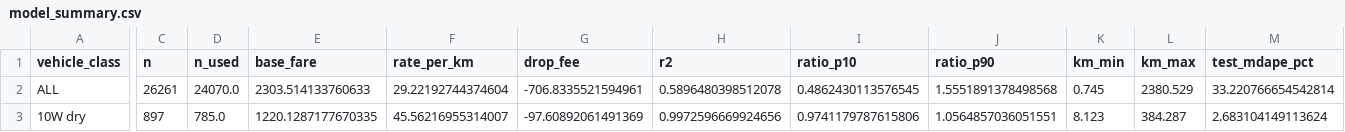
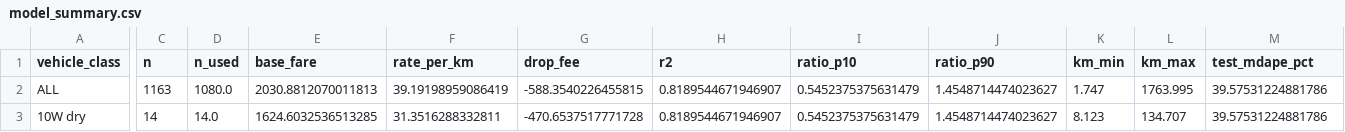
Before and after one commit to T0b1e/plp-pricing, a CSV file: data/model_summary.csv, drawn as a sheet; only a part is shown, gaps mark what is left out; the diff covers the shown part only; the diff names each change by its address in the sheet, - before the commit and + after, or states it on an @@ line.

```diff
--- a/data/model_summary.csv
+++ b/data/model_summary.csv
-C2 (n): 26261
+C2 (n): 1163
-D2 (n_used): 24070.0
+D2 (n_used): 1080.0
-E2 (base_fare): 2303.514133760633
+E2 (base_fare): 2030.8812070011813
-F2 (rate_per_km): 29.22192744374604
+F2 (rate_per_km): 39.19198959086419
-G2 (drop_fee): -706.8335521594961
+G2 (drop_fee): -588.3540226455815
-H2 (r2): 0.5896480398512078
+H2 (r2): 0.8189544671946907
-I2 (ratio_p10): 0.4862430113576545
+I2 (ratio_p10): 0.5452375375631479
-J2 (ratio_p90): 1.5551891378498568
+J2 (ratio_p90): 1.4548714474023627
-K2 (km_min): 0.745
+K2 (km_min): 1.747
-L2 (km_max): 2380.529
+L2 (km_max): 1763.995
-M2 (test_mdape_pct): 33.220766654542814
+M2 (test_mdape_pct): 39.57531224881786
-C3 (n): 897
+C3 (n): 14
-D3 (n_used): 785.0
+D3 (n_used): 14.0
-E3 (base_fare): 1220.1287177670335
+E3 (base_fare): 1624.6032536513285
-F3 (rate_per_km): 45.56216955314007
+F3 (rate_per_km): 31.3516288332811
-G3 (drop_fee): -97.60892061491369
+G3 (drop_fee): -470.6537517771728
-H3 (r2): 0.9972596669924656
+H3 (r2): 0.8189544671946907
-I3 (ratio_p10): 0.9741179787615806
+I3 (ratio_p10): 0.5452375375631479
-J3 (ratio_p90): 1.0564857036051551
+J3 (ratio_p90): 1.4548714474023627
-L3 (km_max): 384.287
+L3 (km_max): 134.707
-M3 (test_mdape_pct): 2.683104149113624
+M3 (test_mdape_pct): 39.57531224881786
```
Also changed, not shown: 1 removed row and 133 edited cells elsewhere in this file, data/locations_master.csv, data/rate_table.csv, 4 other files.
